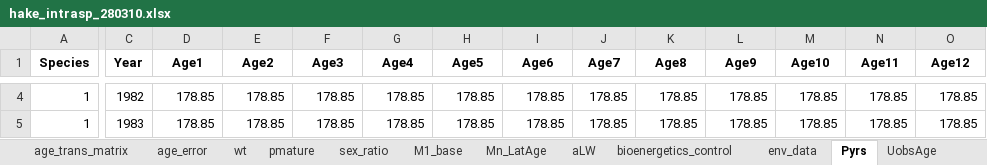
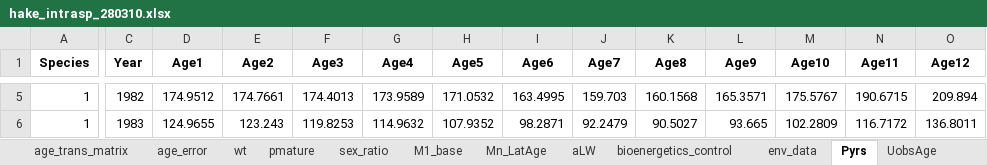
Before and after one commit to sowasser/hake-CEATTLE, an Excel workbook: data/hake_intrasp_280310.xlsx, sheet Pyrs, drawn as a sheet; only a part is shown, gaps mark what is left out; values as stored, in another font and other column widths than the file's, no borders; addresses are those after the commit; the diff covers the shown part only; the diff names each change by its address in the sheet, - before the commit and + after, or states it on an @@ line.

```diff
--- a/data/hake_intrasp_280310.xlsx (sheet Pyrs)
+++ b/data/hake_intrasp_280310.xlsx (sheet Pyrs)
-D5 (Age1): 178.85
+D5 (Age1): 174.9512
-E5 (Age2): 178.85
+E5 (Age2): 174.7661
-F5 (Age3): 178.85
+F5 (Age3): 174.4013
-G5 (Age4): 178.85
+G5 (Age4): 173.9589
-H5 (Age5): 178.85
+H5 (Age5): 171.0532
-I5 (Age6): 178.85
+I5 (Age6): 163.4995
-J5 (Age7): 178.85
+J5 (Age7): 159.703
-K5 (Age8): 178.85
+K5 (Age8): 160.1568
-L5 (Age9): 178.85
+L5 (Age9): 165.3571
-M5 (Age10): 178.85
+M5 (Age10): 175.5767
-N5 (Age11): 178.85
+N5 (Age11): 190.6715
-O5 (Age12): 178.85
+O5 (Age12): 209.894
-D6 (Age1): 178.85
+D6 (Age1): 124.9655
-E6 (Age2): 178.85
+E6 (Age2): 123.243
-F6 (Age3): 178.85
+F6 (Age3): 119.8253
-G6 (Age4): 178.85
+G6 (Age4): 114.9632
-H6 (Age5): 178.85
+H6 (Age5): 107.9352
-I6 (Age6): 178.85
+I6 (Age6): 98.2871
-J6 (Age7): 178.85
+J6 (Age7): 92.2479
-K6 (Age8): 178.85
+K6 (Age8): 90.5027
-L6 (Age9): 178.85
+L6 (Age9): 93.665
-M6 (Age10): 178.85
+M6 (Age10): 102.2809
-N6 (Age11): 178.85
+N6 (Age11): 116.7172
-O6 (Age12): 178.85
+O6 (Age12): 136.8011
```
Also changed, not shown: 1 added row and 816 edited cells elsewhere in this sheet, 4 other files.
